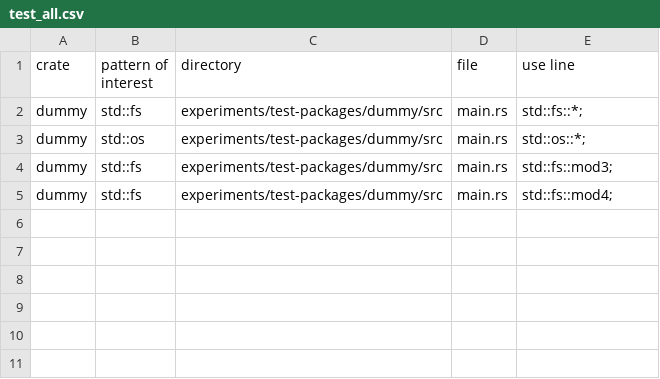
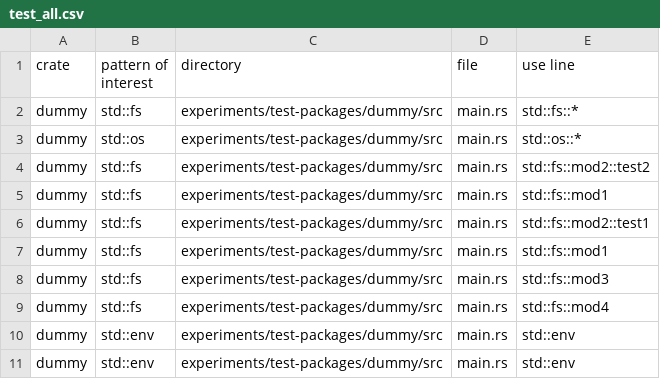
Before and after one commit to PLSysSec/cargo-scan, a CSV file: experiments/results/test_all.csv, drawn as a sheet.

```diff
--- a/experiments/results/test_all.csv
+++ b/experiments/results/test_all.csv
@@ -1,5 +1,11 @@
 crate, pattern of interest, directory, file, use line
-dummy, std::fs, experiments/test-packages/dummy/src, main.rs, std::fs::*;
-dummy, std::os, experiments/test-packages/dummy/src, main.rs, std::os::*;
-dummy, std::fs, experiments/test-packages/dummy/src, main.rs, std::fs::mod3;
-dummy, std::fs, experiments/test-packages/dummy/src, main.rs, std::fs::mod4;
+dummy, std::fs, experiments/test-packages/dummy/src, main.rs, std::fs::*
+dummy, std::os, experiments/test-packages/dummy/src, main.rs, std::os::*
+dummy, std::fs, experiments/test-packages/dummy/src, main.rs, std::fs::mod2::test2
+dummy, std::fs, experiments/test-packages/dummy/src, main.rs, std::fs::mod1
+dummy, std::fs, experiments/test-packages/dummy/src, main.rs, std::fs::mod2::test1
+dummy, std::fs, experiments/test-packages/dummy/src, main.rs, std::fs::mod1
+dummy, std::fs, experiments/test-packages/dummy/src, main.rs, std::fs::mod3
+dummy, std::fs, experiments/test-packages/dummy/src, main.rs, std::fs::mod4
+dummy, std::env, experiments/test-packages/dummy/src, main.rs, std::env
+dummy, std::env, experiments/test-packages/dummy/src, main.rs, std::env
```
Also changed, not shown: 2 other files.
